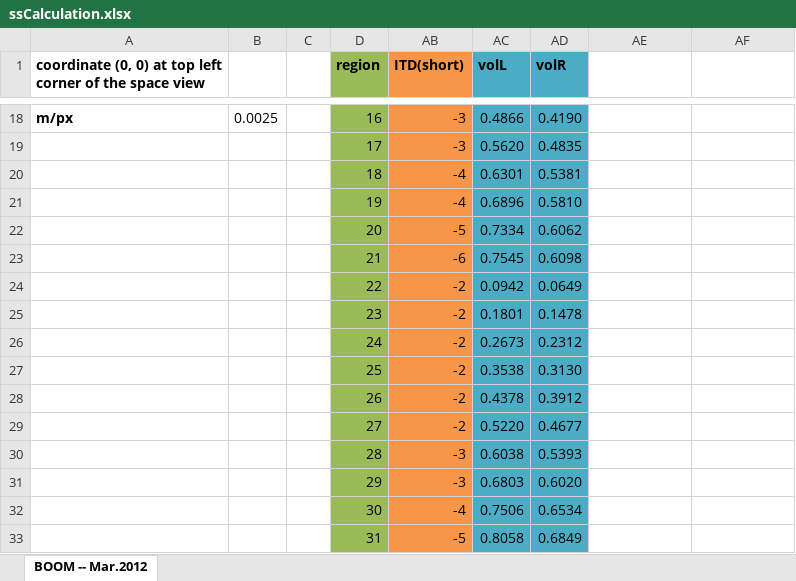
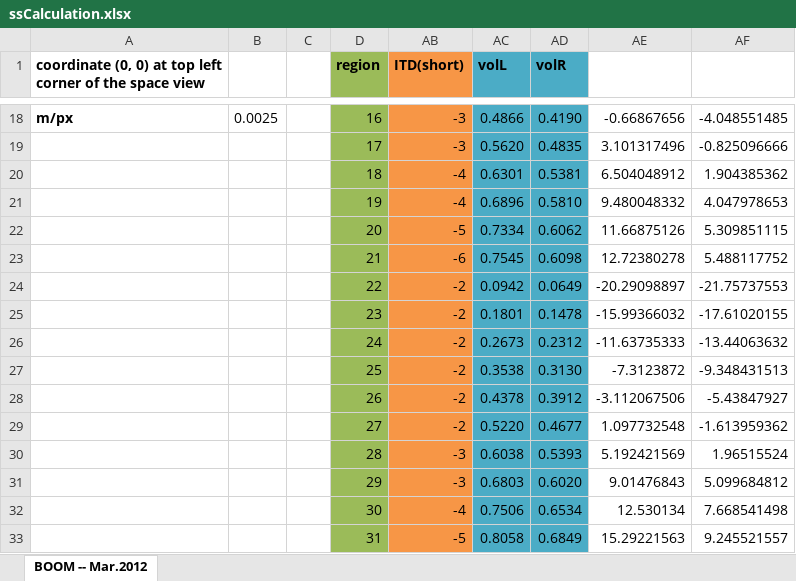
Before and after one commit to OpenComm/OpenComm-Group, an Excel workbook: 2011_2012/Mar1Mar15Cycle/ssCalculation.xlsx, sheet BOOM -- Mar.2012, drawn as a sheet; only a part is shown, gaps mark what is left out; values as stored, in another font and other column widths than the file's, no borders; the diff covers the shown part only; the diff names each change by its address in the sheet, - before the commit and + after, or states it on an @@ line.

```diff
--- a/2011_2012/Mar1Mar15Cycle/ssCalculation.xlsx (sheet BOOM -- Mar.2012)
+++ b/2011_2012/Mar1Mar15Cycle/ssCalculation.xlsx (sheet BOOM -- Mar.2012)
-AE18: (empty)
+AE18: -0.66867656
-AF18: (empty)
+AF18: -4.048551485
-AE19: (empty)
+AE19: 3.101317496
-AF19: (empty)
+AF19: -0.825096666
-AE20: (empty)
+AE20: 6.504048912
-AF20: (empty)
+AF20: 1.904385362
-AE21: (empty)
+AE21: 9.480048332
-AF21: (empty)
+AF21: 4.047978653
-AE22: (empty)
+AE22: 11.66875126
-AF22: (empty)
+AF22: 5.309851115
-AE23: (empty)
+AE23: 12.72380278
-AF23: (empty)
+AF23: 5.488117752
-AE24: (empty)
+AE24: -20.29098897
-AF24: (empty)
+AF24: -21.75737553
-AE25: (empty)
+AE25: -15.99366032
-AF25: (empty)
+AF25: -17.61020155
-AE26: (empty)
+AE26: -11.63735333
-AF26: (empty)
+AF26: -13.44063632
-AE27: (empty)
+AE27: -7.3123872
-AF27: (empty)
+AF27: -9.348431513
-AE28: (empty)
+AE28: -3.112067506
-AF28: (empty)
+AF28: -5.43847927
-AE29: (empty)
+AE29: 1.097732548
-AF29: (empty)
+AF29: -1.613959362
-AE30: (empty)
+AE30: 5.192421569
-AF30: (empty)
+AF30: 1.96515524
-AE31: (empty)
+AE31: 9.01476843
-AF31: (empty)
+AF31: 5.099684812
-AE32: (empty)
+AE32: 12.530134
-AF32: (empty)
+AF32: 7.668541498
-AE33: (empty)
+AE33: 15.29221563
-AF33: (empty)
+AF33: 9.245521557
```
Also changed, not shown: 210 edited cells elsewhere in this sheet, 19 other files.
